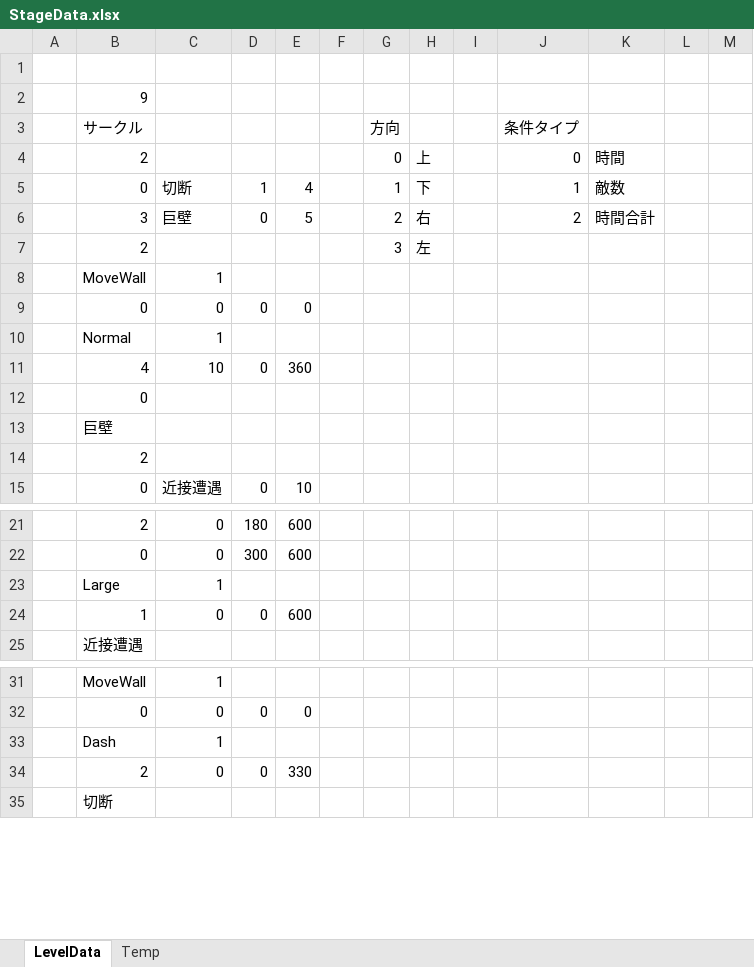
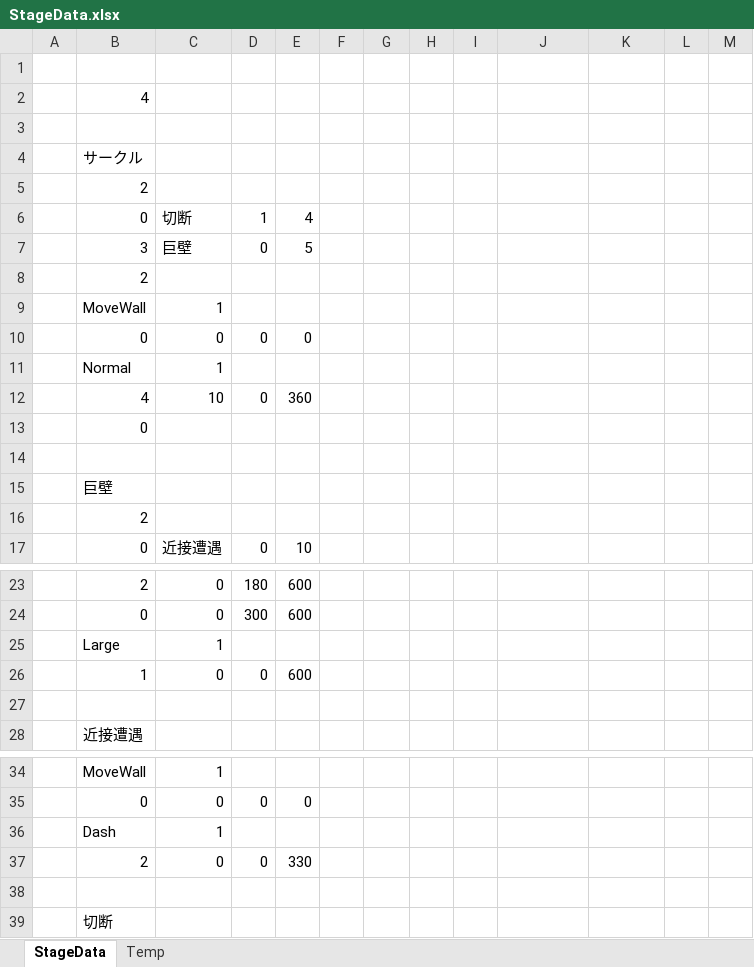
Before and after one commit to itasi29/MyGames, an Excel workbook: CircleRoom/StageData.xlsx, sheet StageData, drawn as a sheet; only a part is shown, gaps mark what is left out; values as stored, in another font and other column widths than the file's, no borders; removed rows and columns are numbered as before the commit, all else as after; the diff names each change by its address in the sheet, - before the commit and + after, or states it on an @@ line.

```diff
--- a/CircleRoom/StageData.xlsx (sheet StageData)
+++ b/CircleRoom/StageData.xlsx (sheet StageData)
-sheet tab: LevelData
+sheet tab: StageData
-B2: 9
+B2: 4
-row 3:  | サークル |  |  |  |  | 方向 |  |  | 条件タイプ
+row 3: (empty)
-row 4:  | 2 |  |  |  |  | 0 | 上 |  | 0 | 時間
-row 5:  | 0 | 切断 | 1 | 4 |  | 1 | 下 |  | 1 | 敵数
-row 6:  | 3 | 巨壁 | 0 | 5 |  | 2 | 右 |  | 2 | 時間合計
-row 7:  | 2 |  |  |  |  | 3 | 左
+row 4:  | サークル
+row 5:  | 2
+row 6:  | 0 | 切断 | 1 | 4
+row 7:  | 3 | 巨壁 | 0 | 5
+row 8:  | 2
+row 14: (empty)
+row 27: (empty)
+row 38: (empty)
```
Also changed, not shown: 7 other files.
